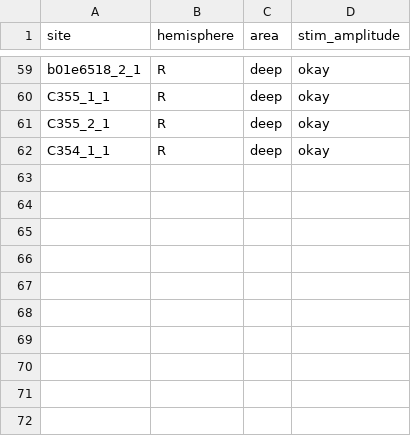
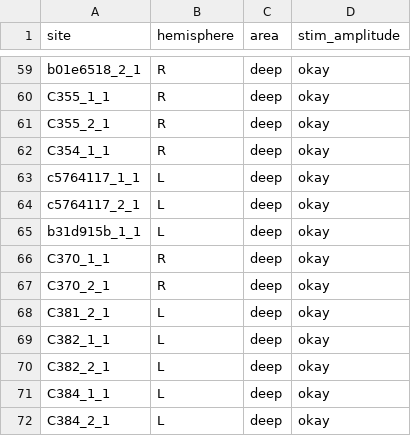
Before and after one commit to SMMoseley/cr_pr_juveniles, a CSV file: inputs/recording_metadata.csv, drawn as a sheet; only a part is shown, gaps mark what is left out.

```diff
--- a/inputs/recording_metadata.csv
+++ b/inputs/recording_metadata.csv
@@ -62 +62,11 @@ C355_2_1,R,deep,okay
 C354_1_1,R,deep,okay
+c5764117_1_1,L,deep,okay
+c5764117_2_1,L,deep,okay
+b31d915b_1_1,L,deep,okay
+C370_1_1,R,deep,okay
+C370_2_1,R,deep,okay
+C381_2_1,L,deep,okay
+C382_1_1,L,deep,okay
+C382_2_1,L,deep,okay
+C384_1_1,L,deep,okay
+C384_2_1,L,deep,okay
```
Also changed, not shown: inputs/bird_metadata.csv, 3 other files.
